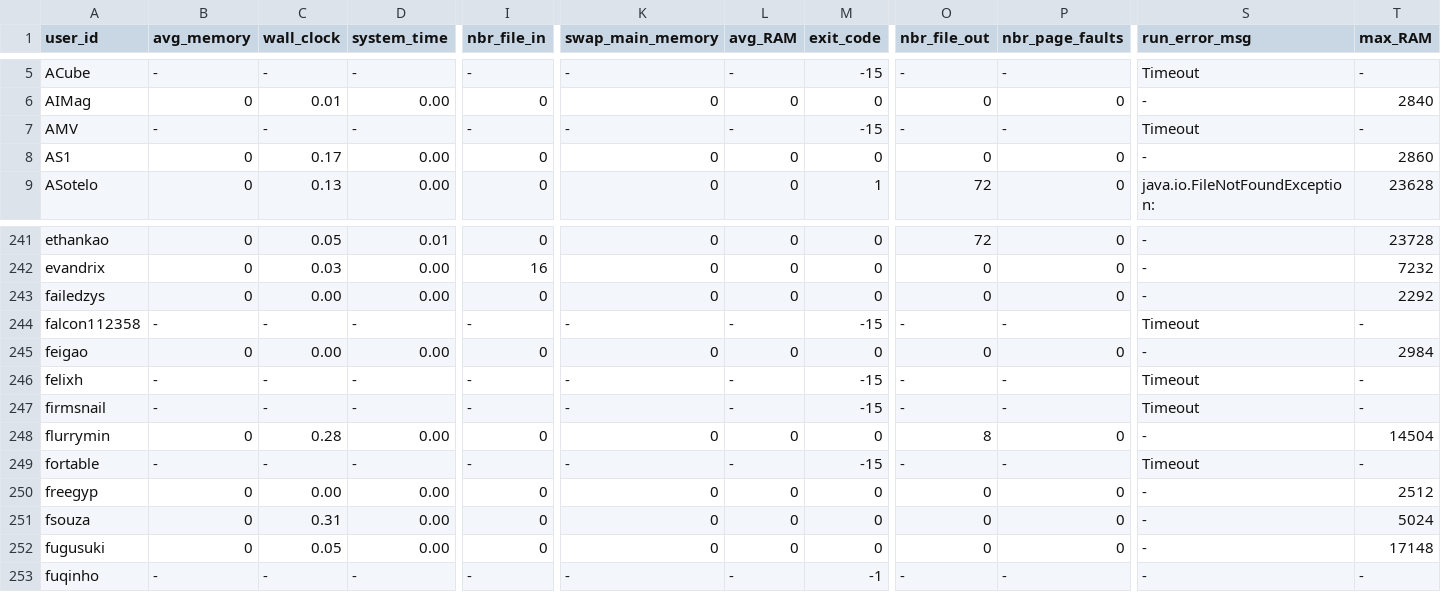
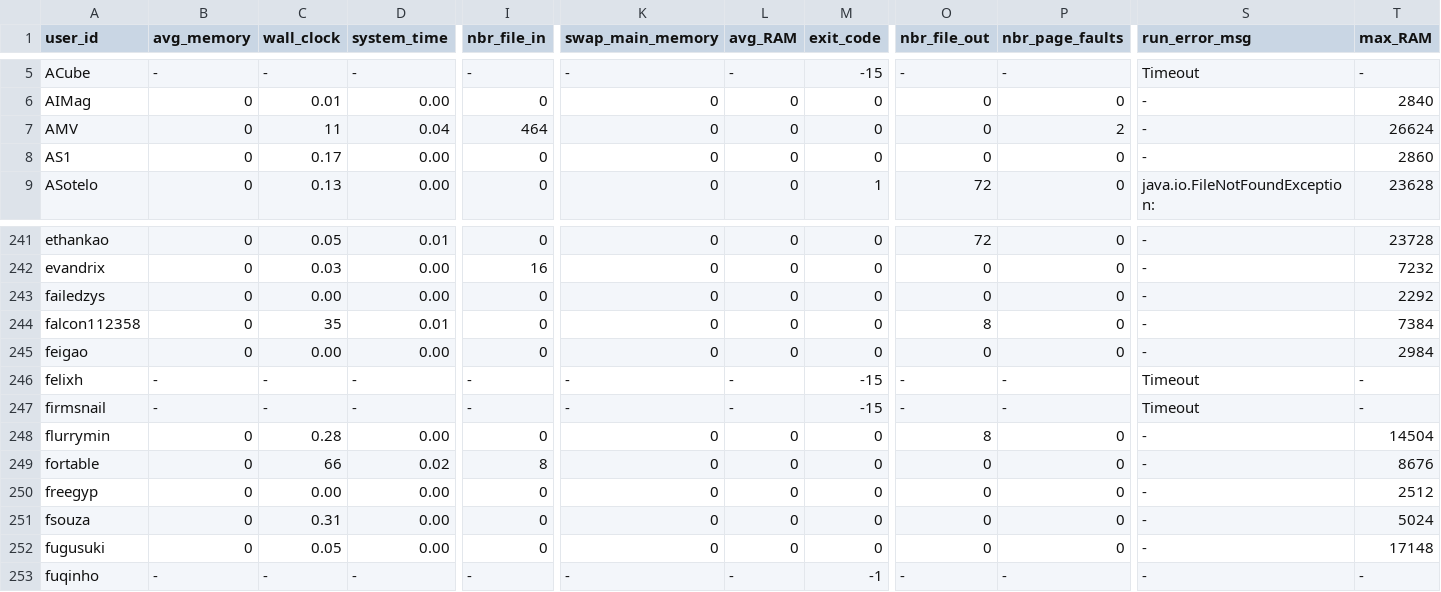
Before and after one commit to emmawestman/GCJ-backup, a CSV file: 1285485_0.csv, drawn as a sheet; only a part is shown, gaps mark what is left out; the diff covers the shown part only; the diff names each change by its address in the sheet, - before the commit and + after, or states it on an @@ line.

```diff
--- a/1285485_0.csv
+++ b/1285485_0.csv
-B7 (avg_memory): -
+B7 (avg_memory): 0
-C7 (wall_clock): -
+C7 (wall_clock): 11
-D7 (system_time): -
+D7 (system_time): 0.04
-I7 (nbr_file_in): -
+I7 (nbr_file_in): 464
-K7 (swap_main_memory): -
+K7 (swap_main_memory): 0
-L7 (avg_RAM): -
+L7 (avg_RAM): 0
-M7 (exit_code): -15
+M7 (exit_code): 0
-O7 (nbr_file_out): -
+O7 (nbr_file_out): 0
-P7 (nbr_page_faults): -
+P7 (nbr_page_faults): 2
-S7 (run_error_msg): Timeout
+S7 (run_error_msg): -
-T7 (max_RAM): -
+T7 (max_RAM): 26624
-B244 (avg_memory): -
+B244 (avg_memory): 0
-C244 (wall_clock): -
+C244 (wall_clock): 35
-D244 (system_time): -
+D244 (system_time): 0.01
-I244 (nbr_file_in): -
+I244 (nbr_file_in): 0
-K244 (swap_main_memory): -
+K244 (swap_main_memory): 0
-L244 (avg_RAM): -
+L244 (avg_RAM): 0
-M244 (exit_code): -15
+M244 (exit_code): 0
-O244 (nbr_file_out): -
+O244 (nbr_file_out): 8
-P244 (nbr_page_faults): -
+P244 (nbr_page_faults): 0
-S244 (run_error_msg): Timeout
+S244 (run_error_msg): -
-T244 (max_RAM): -
+T244 (max_RAM): 7384
-B249 (avg_memory): -
+B249 (avg_memory): 0
-C249 (wall_clock): -
+C249 (wall_clock): 66
-D249 (system_time): -
+D249 (system_time): 0.02
-I249 (nbr_file_in): -
+I249 (nbr_file_in): 8
-K249 (swap_main_memory): -
+K249 (swap_main_memory): 0
-L249 (avg_RAM): -
+L249 (avg_RAM): 0
-M249 (exit_code): -15
+M249 (exit_code): 0
-O249 (nbr_file_out): -
+O249 (nbr_file_out): 0
-P249 (nbr_page_faults): -
+P249 (nbr_page_faults): 0
-S249 (run_error_msg): Timeout
+S249 (run_error_msg): -
-T249 (max_RAM): -
+T249 (max_RAM): 8676
```
Also changed, not shown: 99 edited cells elsewhere in this file, 1285485_1.csv.
